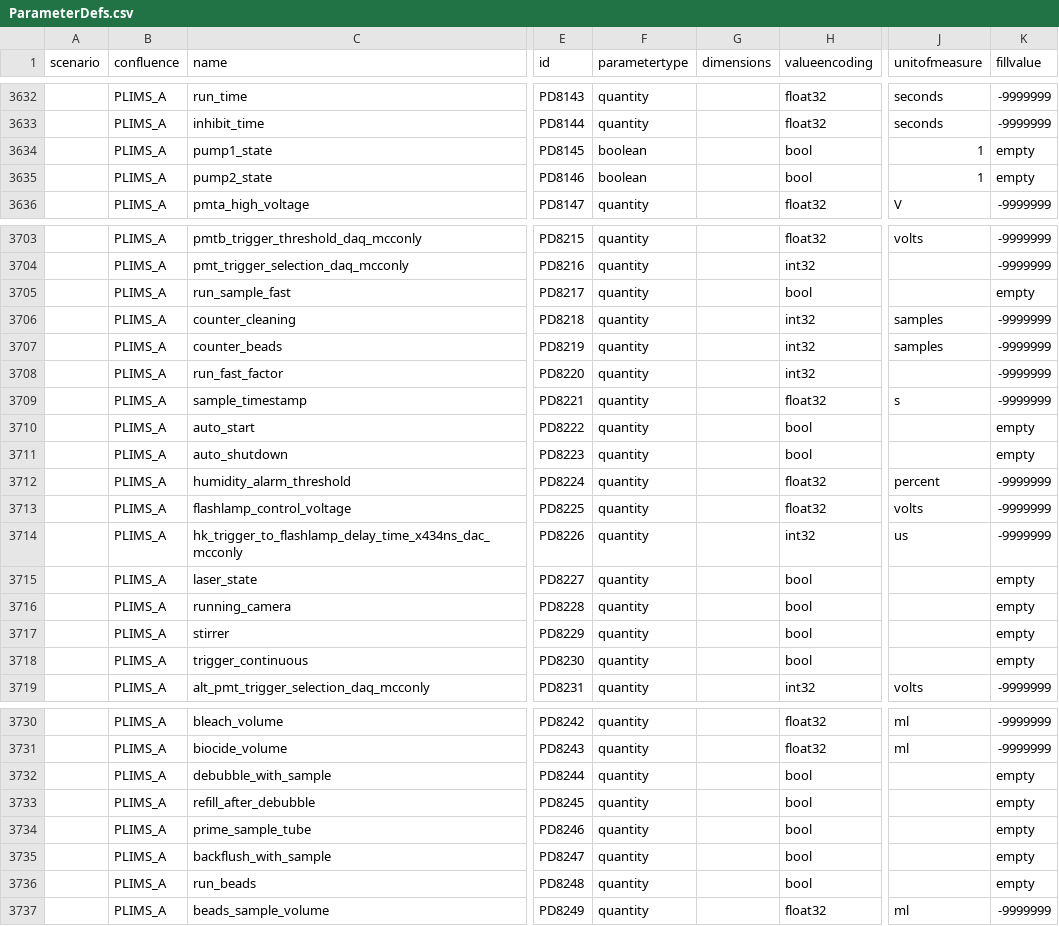
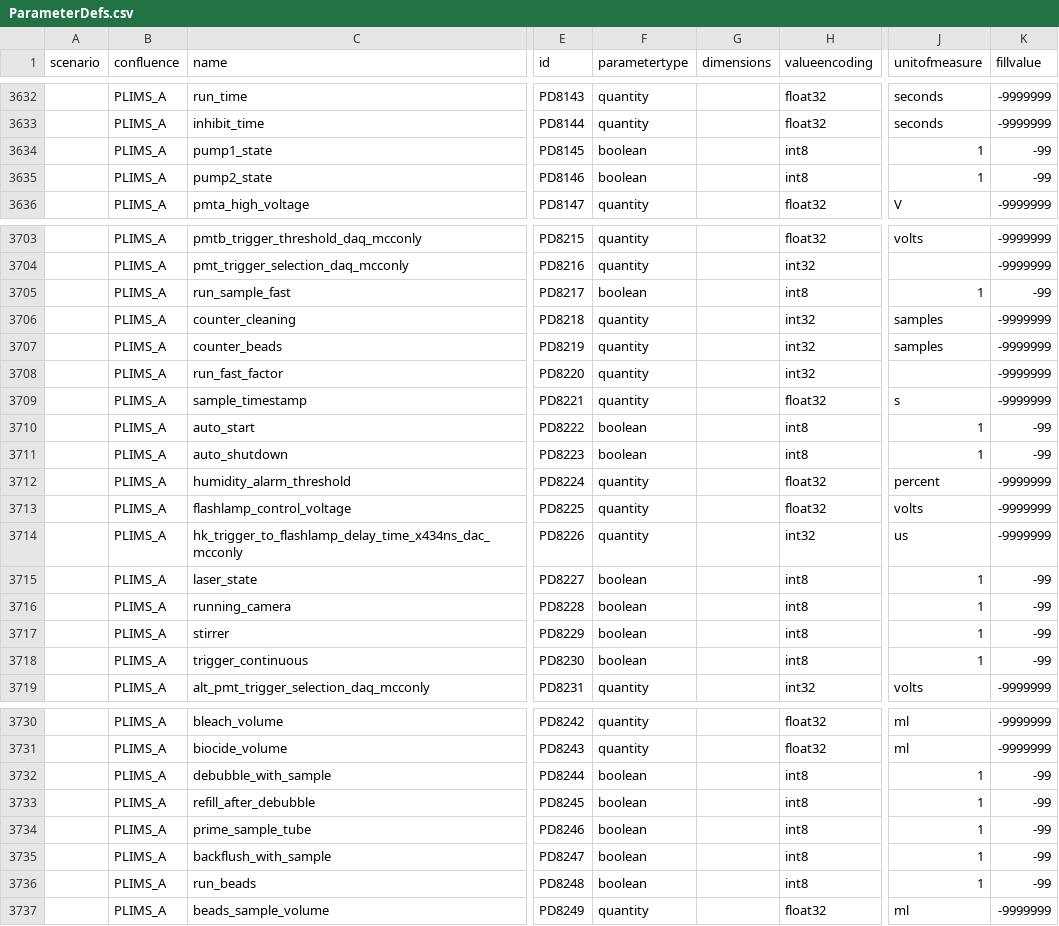
Before and after one commit to oceanobservatories/preload-database, a CSV file: csv/ParameterDefs.csv, drawn as a sheet; only a part is shown, gaps mark what is left out; the diff covers the shown part only; the diff names each change by its address in the sheet, - before the commit and + after, or states it on an @@ line.

Commit message:
PLIMS_A: Moving sample_type to engineering stream and changing all booleans to int8.

```diff
--- a/csv/ParameterDefs.csv
+++ b/csv/ParameterDefs.csv
-H3634:H3635 (valueencoding): bool
+H3634:H3635 (valueencoding): int8
-K3634:K3635 (fillvalue): empty
+K3634:K3635 (fillvalue): -99
-F3705 (parametertype): quantity
+F3705 (parametertype): boolean
-H3705 (valueencoding): bool
+H3705 (valueencoding): int8
-J3705 (unitofmeasure): (empty)
+J3705 (unitofmeasure): 1
-K3705 (fillvalue): empty
+K3705 (fillvalue): -99
-F3710:F3711 (parametertype): quantity
+F3710:F3711 (parametertype): boolean
-H3710:H3711 (valueencoding): bool
+H3710:H3711 (valueencoding): int8
-J3710:J3711 (unitofmeasure): (empty)
+J3710:J3711 (unitofmeasure): 1
-K3710:K3711 (fillvalue): empty
+K3710:K3711 (fillvalue): -99
-F3715:F3718 (parametertype): quantity
+F3715:F3718 (parametertype): boolean
-H3715:H3718 (valueencoding): bool
+H3715:H3718 (valueencoding): int8
-J3715:J3718 (unitofmeasure): (empty)
+J3715:J3718 (unitofmeasure): 1
-K3715:K3718 (fillvalue): empty
+K3715:K3718 (fillvalue): -99
-F3732:F3736 (parametertype): quantity
+F3732:F3736 (parametertype): boolean
-H3732:H3736 (valueencoding): bool
+H3732:H3736 (valueencoding): int8
-J3732:J3736 (unitofmeasure): (empty)
+J3732:J3736 (unitofmeasure): 1
-K3732:K3736 (fillvalue): empty
+K3732:K3736 (fillvalue): -99
```
Also changed, not shown: 6 edited cells elsewhere in this file, csv/ParameterDictionary.csv.
